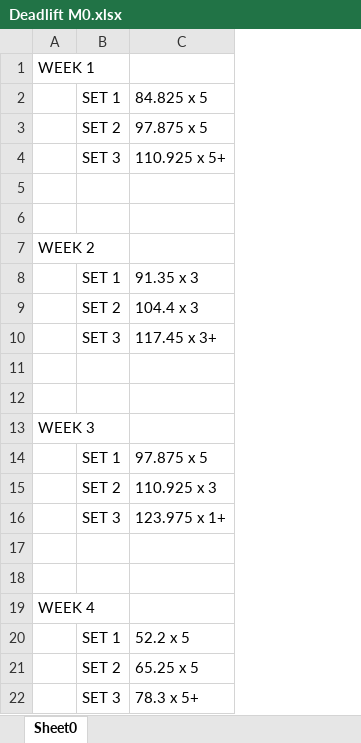
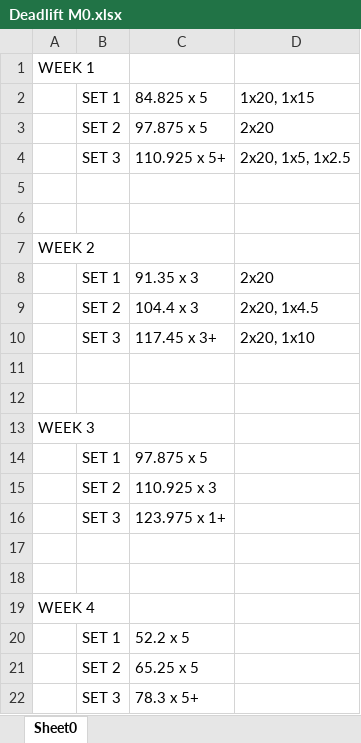
Before and after one commit to cse-student/Kotlin, an Excel workbook: ChartBuilder/Files/Deadlift M0.xlsx, sheet Sheet0, drawn as a sheet; values as stored, in another font and other column widths than the file's, no borders; the diff names each change by its address in the sheet, - before the commit and + after, or states it on an @@ line.

Commit message:
[Kotlin] ChartBuilder

```diff
--- a/ChartBuilder/Files/Deadlift M0.xlsx (sheet Sheet0)
+++ b/ChartBuilder/Files/Deadlift M0.xlsx (sheet Sheet0)
+column D, rows 2-10: 1x20, 1x15 | 2x20 | 2x20, 1x5, 1x2.5 |  |  |  | 2x20 | 2x20, 1x4.5 | 2x20, 1x10
```
Also changed, not shown: 4 other files.
